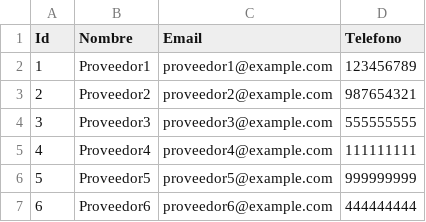
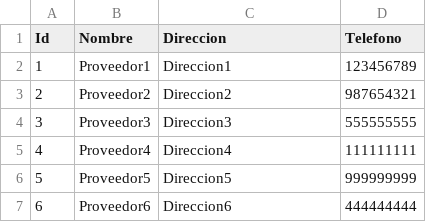
Before and after one commit to Hithel/Veterinaria, a CSV file: Persistence/Data/Csvs/Proveedor.Csv, drawn as a sheet.

```diff
--- a/Persistence/Data/Csvs/Proveedor.Csv
+++ b/Persistence/Data/Csvs/Proveedor.Csv
@@ -1,7 +1,7 @@
-Id,Nombre,Email,Telefono
-1,Proveedor1,proveedor1@example.com,123456789
-2,Proveedor2,proveedor2@example.com,987654321
-3,Proveedor3,proveedor3@example.com,555555555
-4,Proveedor4,proveedor4@example.com,111111111
-5,Proveedor5,proveedor5@example.com,999999999
-6,Proveedor6,proveedor6@example.com,444444444
+Id,Nombre,Direccion,Telefono
+1,Proveedor1,Direccion1,123456789
+2,Proveedor2,Direccion2,987654321
+3,Proveedor3,Direccion3,555555555
+4,Proveedor4,Direccion4,111111111
+5,Proveedor5,Direccion5,999999999
+6,Proveedor6,Direccion6,444444444
```
Also changed, not shown: Persistence/Data/Csvs/Citas.Csv, 21 other files.
